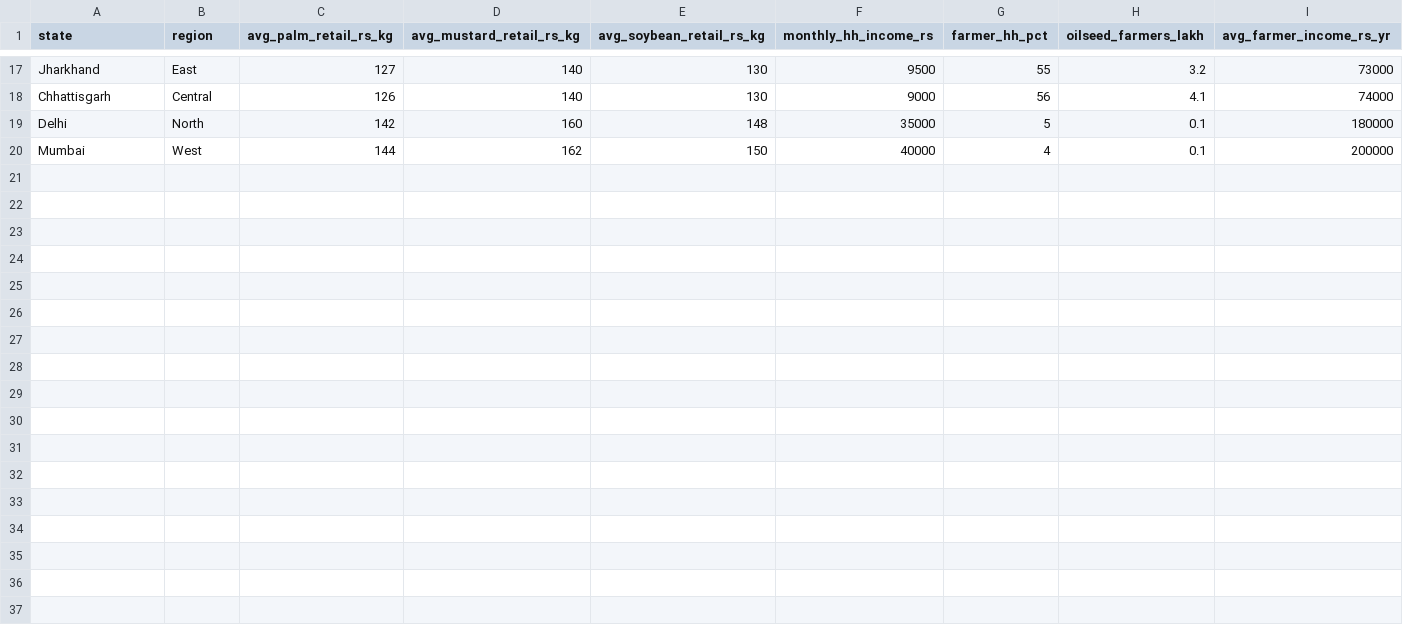
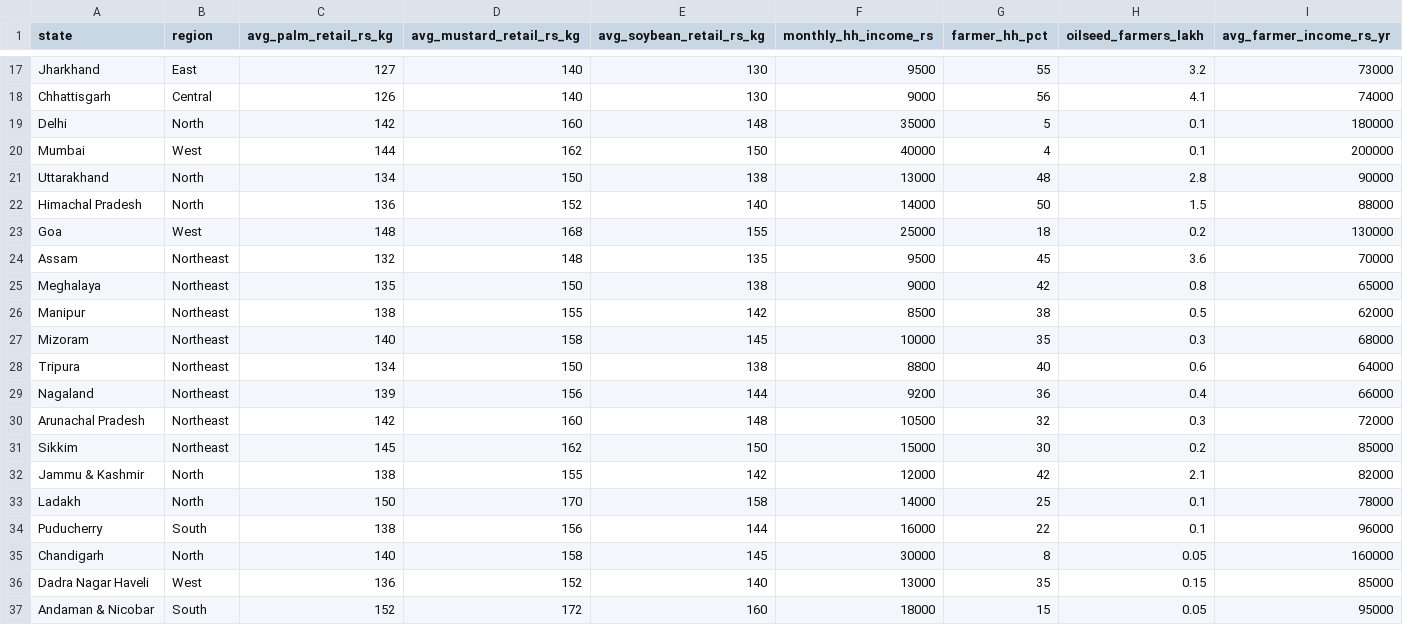
Before and after one commit to umaima06/OilNiti, a CSV file: backend/data/state_oil_prices.csv, drawn as a sheet; only a part is shown, gaps mark what is left out.

Commit message:
feat: Hackathon upgrade — NitiBot AI chatbot, 36 states, duty history chart, print CSS
Tier 1 — Critical Fixes:
- Expand state coverage from 19 to 36 states/UTs (all India)
- Fix broken preset scenarios (global shock was never sent to backend)
- Add Global CPO Price Shock slider (-30% to +60%)
- Fix CORS for alternate Vite ports (5174, 5175)
- Cache sweet-spot finder for ~19x performance improvement
- Fix branding: Gemini -> LLaMA 3.1 (actual model used)

Tier 2 — High-Impact Features:
- Add State Leaderboard table below India map (36 states ranked)
- Update hero stats to reflect 36 states & UTs coverage

New Features:
- NitiBot: AI Policy Advisor chatbot (context-aware + auto-simulation)
  - Reads live simulation data and answers with real numbers
  - Parses duty rates from natural language and runs simulations
  - Dashboard sliders update live when NitiBot triggers a simulation
- Duty History Timeline Chart (2014-2025 CPO/RPO with event annotations)
- Print-optimized CSS for clean government-style PDF export
- New backend endpoints: /chat, /duty-history

```diff
--- a/backend/data/state_oil_prices.csv
+++ b/backend/data/state_oil_prices.csv
@@ -20 +20,18 @@ Delhi,North,142,160,148,35000,5,0.1,180000
 Mumbai,West,144,162,150,40000,4,0.1,200000
+Uttarakhand,North,134,150,138,13000,48,2.8,90000
+Himachal Pradesh,North,136,152,140,14000,50,1.5,88000
+Goa,West,148,168,155,25000,18,0.2,130000
+Assam,Northeast,132,148,135,9500,45,3.6,70000
+Meghalaya,Northeast,135,150,138,9000,42,0.8,65000
+Manipur,Northeast,138,155,142,8500,38,0.5,62000
+Mizoram,Northeast,140,158,145,10000,35,0.3,68000
+Tripura,Northeast,134,150,138,8800,40,0.6,64000
+Nagaland,Northeast,139,156,144,9200,36,0.4,66000
+Arunachal Pradesh,Northeast,142,160,148,10500,32,0.3,72000
+Sikkim,Northeast,145,162,150,15000,30,0.2,85000
+Jammu & Kashmir,North,138,155,142,12000,42,2.1,82000
+Ladakh,North,150,170,158,14000,25,0.1,78000
+Puducherry,South,138,156,144,16000,22,0.1,96000
+Chandigarh,North,140,158,145,30000,8,0.05,160000
+Dadra Nagar Haveli,West,136,152,140,13000,35,0.15,85000
+Andaman & Nicobar,South,152,172,160,18000,15,0.05,95000
```
Also changed, not shown: 25 other files.
